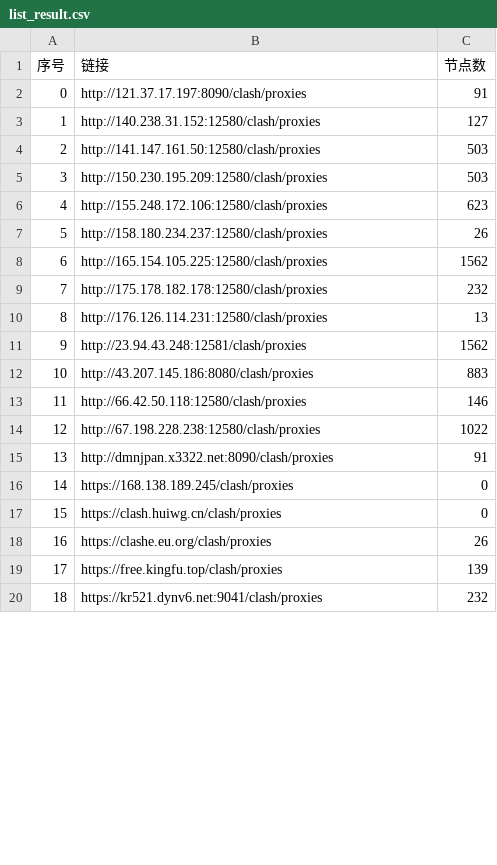
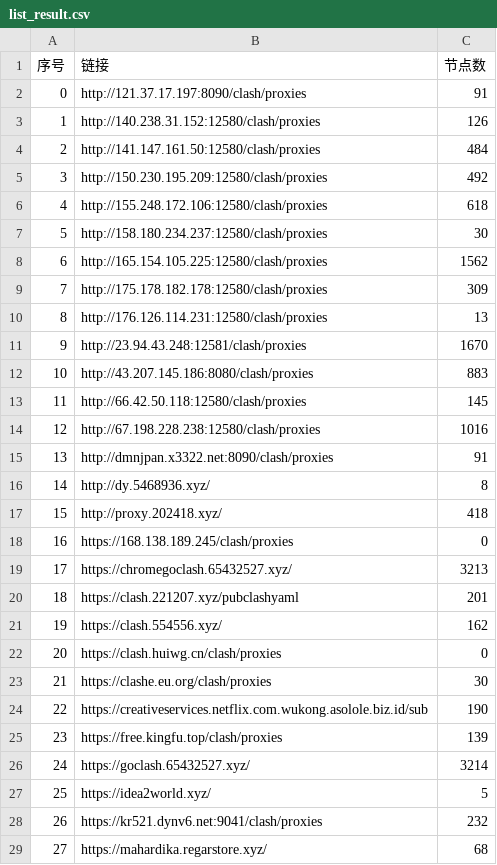
Before and after one commit to qjlxg/ss2, a CSV file: list_result.csv, drawn as a sheet; only a part is shown; addresses are those after the commit; the diff covers the shown part only; the diff names each change by its address in the sheet, - before the commit and + after, or states it on an @@ line.

```diff
--- a/list_result.csv
+++ b/list_result.csv
-C3 (节点数): 127
+C3 (节点数): 126
-C4 (节点数): 503
+C4 (节点数): 484
-C5 (节点数): 503
+C5 (节点数): 492
-C6 (节点数): 623
+C6 (节点数): 618
-C7 (节点数): 26
+C7 (节点数): 30
-C9 (节点数): 232
+C9 (节点数): 309
-C11 (节点数): 1562
+C11 (节点数): 1670
-C13 (节点数): 146
+C13 (节点数): 145
-C14 (节点数): 1022
+C14 (节点数): 1016
+row 16: 14 | http://dy.5468936.xyz/ | 8
+row 17: 15 | http://proxy.202418.xyz/ | 418
@@ column A (序号) renumbered between rows 18 and 39 @@
+row 19: 17 | https://chromegoclash.65432527.xyz/ | 3213
+row 20: 18 | https://clash.221207.xyz/pubclashyaml | 201
+row 21: 19 | https://clash.554556.xyz/ | 162
-C23 (节点数): 26
+C23 (节点数): 30
+row 24: 22 | https://creativeservices.netflix.com.wukong.asolole.biz.id/sub | 190
+row 26: 24 | https://goclash.65432527.xyz/ | 3214
+row 27: 25 | https://idea2world.xyz/ | 5
+row 29: 27 | https://mahardika.regarstore.xyz/ | 68
```
Also changed, not shown: 6 added rows and 5 edited cells elsewhere in this file, 14 other files.
